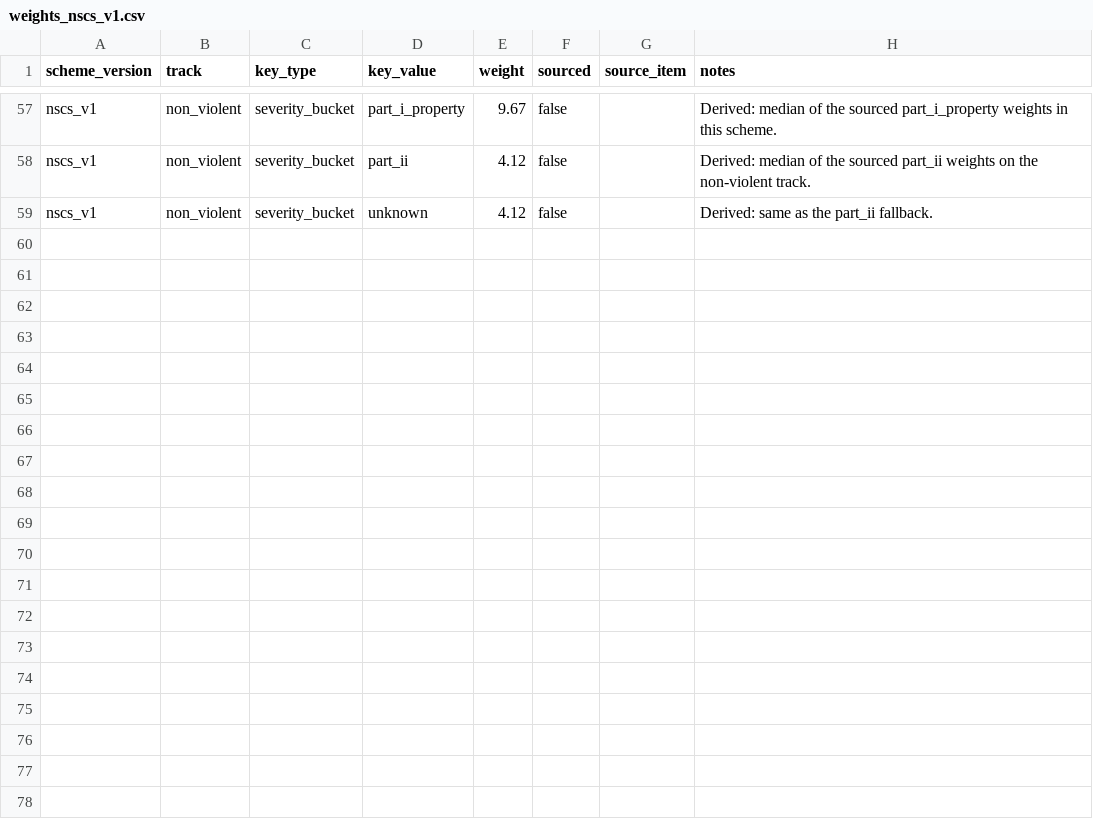
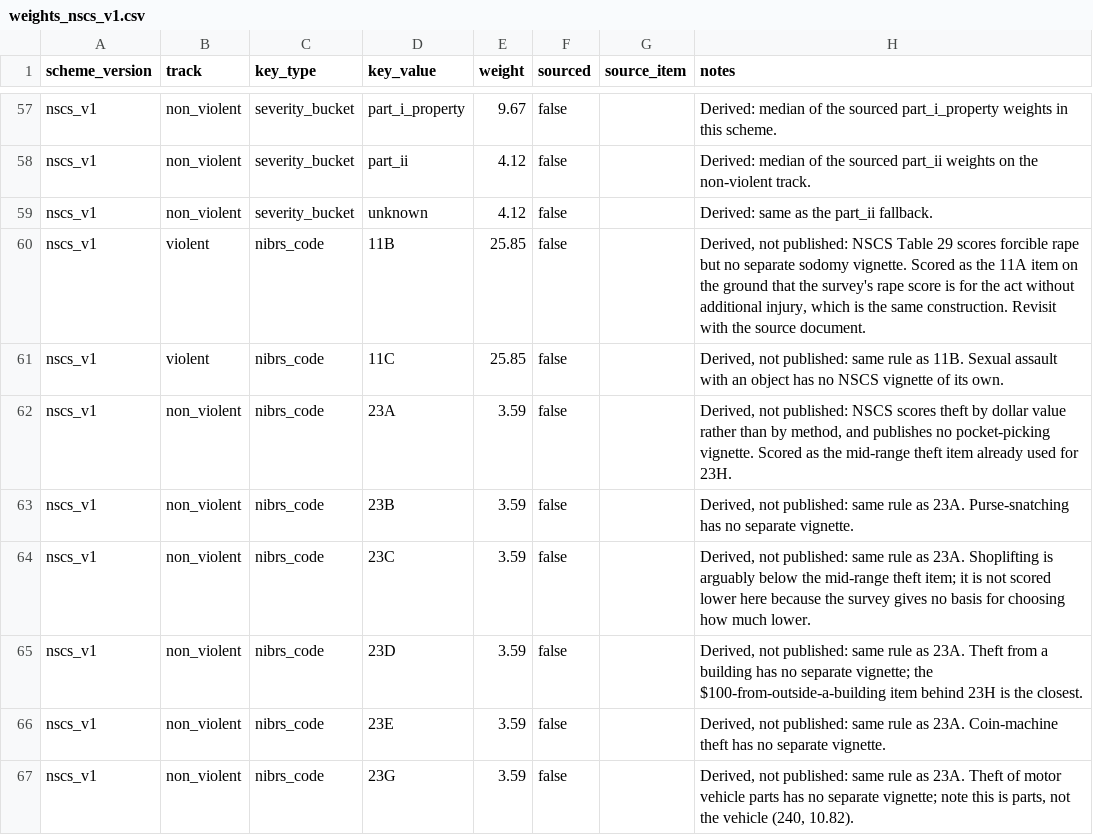
Before and after one commit to ryanfio15/Crime-Prevention-and-Personal-Safety-Application, a CSV file: reference/severity/weights_nscs_v1.csv, drawn as a sheet; only a part is shown, gaps mark what is left out; the diff names each change by its address in the sheet, - before the commit and + after, or states it on an @@ line.

```diff
--- a/reference/severity/weights_nscs_v1.csv
+++ b/reference/severity/weights_nscs_v1.csv
+row 60: nscs_v1 | violent | nibrs_code | 11B | 25.85 | false |  | Derived, not published: NSCS Table 29 scores forcible rape but no separate sodomy vignette. Scored as the 11A item on the ground that the survey's rape score is for the act without additional injury, which is the same construction. Revisit with the source document.
+row 61: nscs_v1 | violent | nibrs_code | 11C | 25.85 | false |  | Derived, not published: same rule as 11B. Sexual assault with an object has no NSCS vignette of its own.
+row 62: nscs_v1 | non_violent | nibrs_code | 23A | 3.59 | false |  | Derived, not published: NSCS scores theft by dollar value rather than by method, and publishes no pocket-picking vignette. Scored as the mid-range theft item already used for 23H.
+row 63: nscs_v1 | non_violent | nibrs_code | 23B | 3.59 | false |  | Derived, not published: same rule as 23A. Purse-snatching has no separate vignette.
+row 64: nscs_v1 | non_violent | nibrs_code | 23C | 3.59 | false |  | Derived, not published: same rule as 23A. Shoplifting is arguably below the mid-range theft item; it is not scored lower here because the survey gives no basis for choosing how much lower.
+row 65: nscs_v1 | non_violent | nibrs_code | 23D | 3.59 | false |  | Derived, not published: same rule as 23A. Theft from a building has no separate vignette; the $100-from-outside-a-building item behind 23H is the closest.
+row 66: nscs_v1 | non_violent | nibrs_code | 23E | 3.59 | false |  | Derived, not published: same rule as 23A. Coin-machine theft has no separate vignette.
+row 67: nscs_v1 | non_violent | nibrs_code | 23G | 3.59 | false |  | Derived, not published: same rule as 23A. Theft of motor vehicle parts has no separate vignette; note this is parts, not the vehicle (240, 10.82).
```
